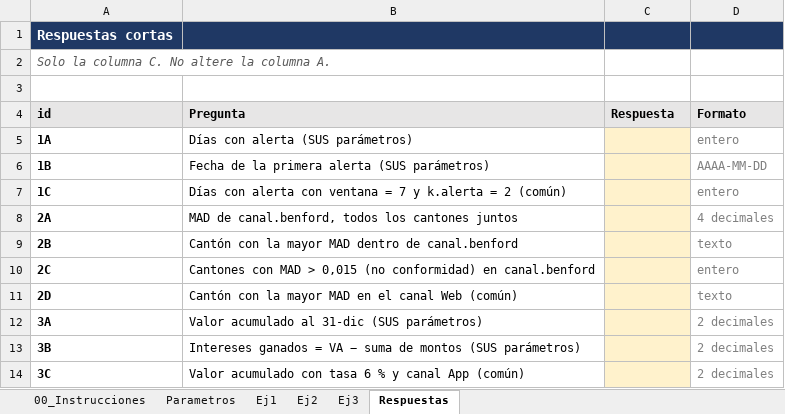
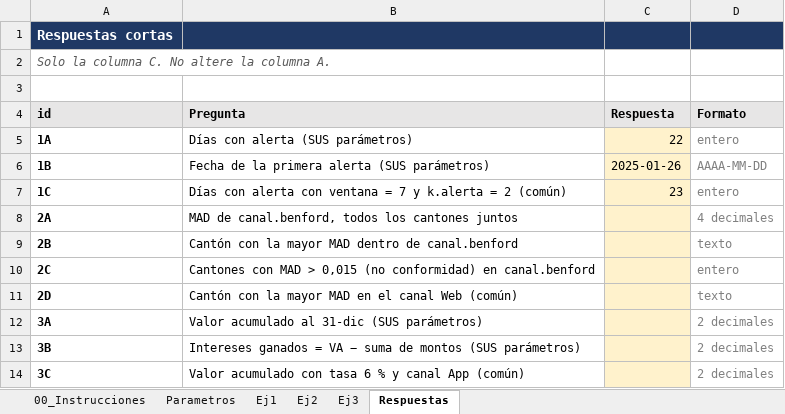
Before and after one commit to AlonsoJAB/Tarea3_AlpizarAlonso, an Excel workbook: excel/Tarea3_AlpizarAlonso.xlsx, sheet Respuestas, drawn as a sheet; values as stored, in another font and other column widths than the file's, no borders; the diff names each change by its address in the sheet, - before the commit and + after, or states it on an @@ line.

```diff
--- a/excel/Tarea3_AlpizarAlonso.xlsx (sheet Respuestas)
+++ b/excel/Tarea3_AlpizarAlonso.xlsx (sheet Respuestas)
-C5 (Respuesta): (empty)
+C5 (Respuesta): 22
-C6 (Respuesta): (empty)
+C6 (Respuesta): 2025-01-26
-C7 (Respuesta): (empty)
+C7 (Respuesta): 23
```
Also changed, not shown: sheet Ej1.
